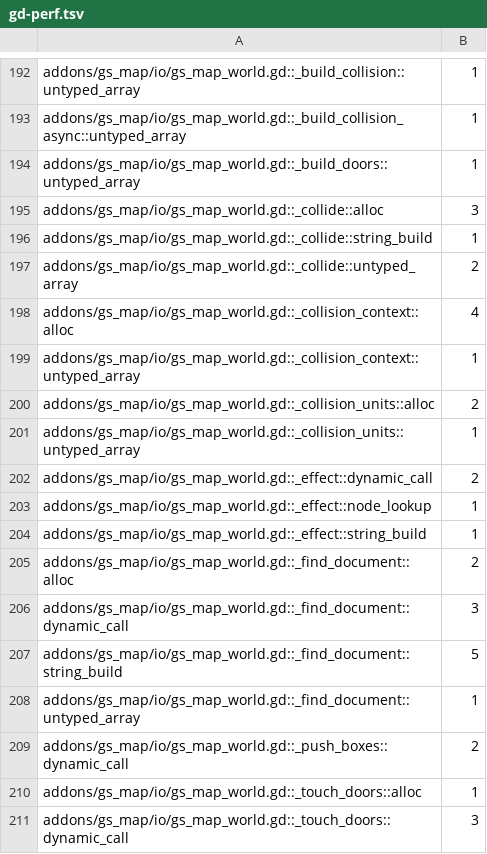
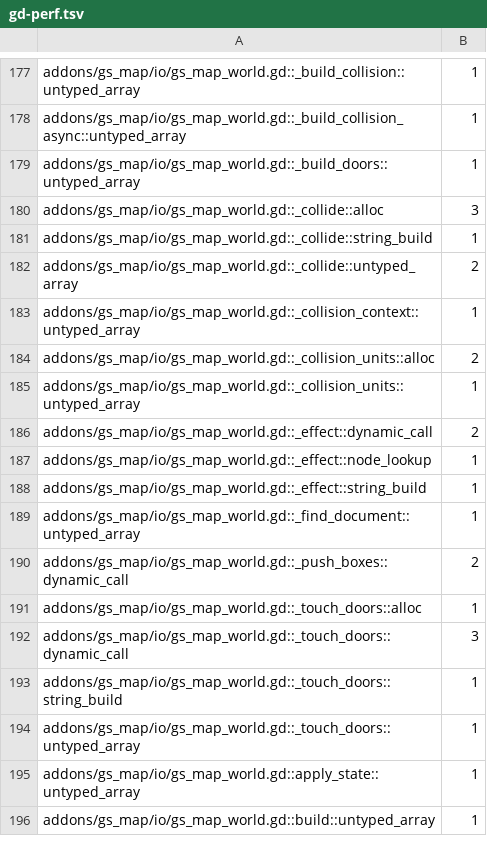
Before and after one commit to gamespice-platform/map, a TSV file: ci/efficiency/gd-perf.tsv, drawn as a sheet; only a part is shown, gaps mark what is left out; the shorter side is filled out with more unchanged rows; the diff covers the shown part only.

```diff
--- a/ci/efficiency/gd-perf.tsv
+++ b/ci/efficiency/gd-perf.tsv
@@ -197,3 +182,2 @@ addons/gs_map/io/gs_map_world.gd::_collide::string_build	1
 addons/gs_map/io/gs_map_world.gd::_collide::untyped_array	2
-addons/gs_map/io/gs_map_world.gd::_collision_context::alloc	4
 addons/gs_map/io/gs_map_world.gd::_collision_context::untyped_array	1
@@ -204,5 +188,2 @@ addons/gs_map/io/gs_map_world.gd::_effect::node_lookup	1
 addons/gs_map/io/gs_map_world.gd::_effect::string_build	1
-addons/gs_map/io/gs_map_world.gd::_find_document::alloc	2
-addons/gs_map/io/gs_map_world.gd::_find_document::dynamic_call	3
-addons/gs_map/io/gs_map_world.gd::_find_document::string_build	5
 addons/gs_map/io/gs_map_world.gd::_find_document::untyped_array	1
```
Also changed, not shown: 15 removed rows elsewhere in this file, 1 other file.
